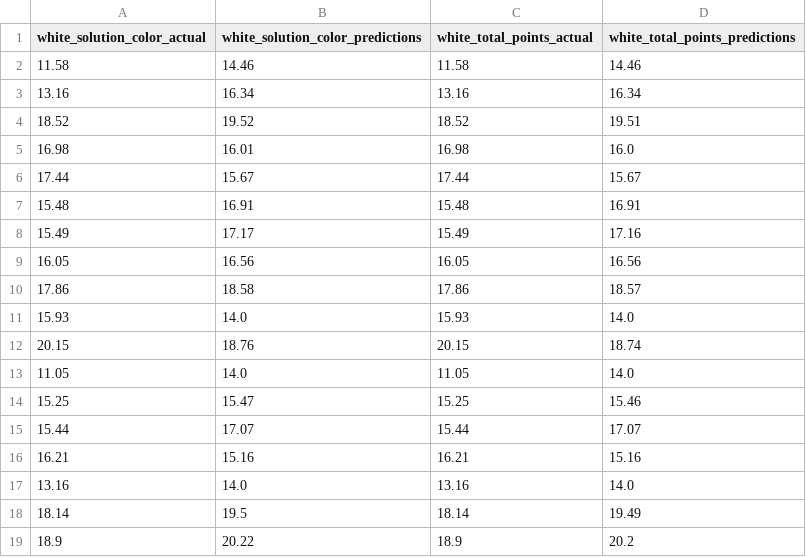
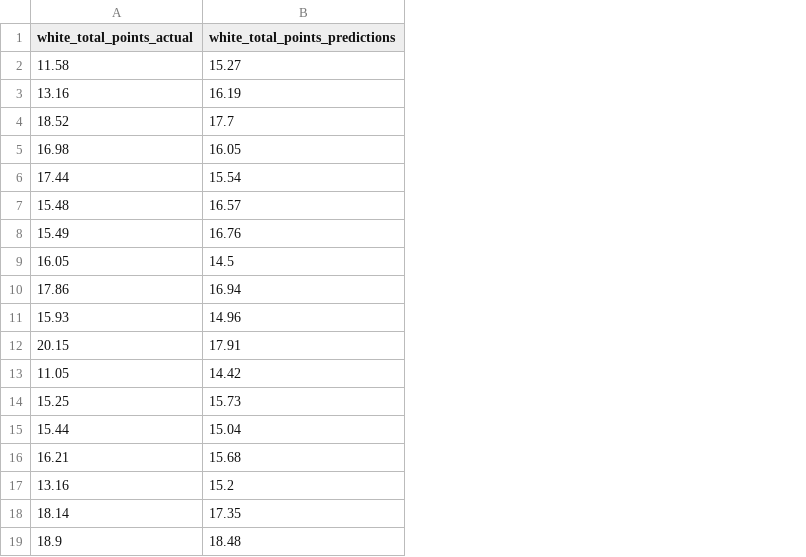
Before and after one commit to puraminy/zeinab, a CSV file: NN/results.csv, drawn as a sheet; removed rows and columns are numbered as before the commit, all else as after; the diff names each change by its address in the sheet, - before the commit and + after, or states it on an @@ line.

```diff
--- a/NN/results.csv
+++ b/NN/results.csv
-column A (white_solution_color_actual), rows 2-19: 11.58 | 13.16 | 18.52 | 16.98 | 17.44 | 15.48 | 15.49 | 16.05 | 17.86 | 15.93 | 20.15 | 11.05 | 15.25 | 15.44 | 16.21 | 13.16 | 18.14 | 18.9
-column B (white_solution_color_predictions), rows 2-19: 14.46 | 16.34 | 19.52 | 16.01 | 15.67 | 16.91 | 17.17 | 16.56 | 18.58 | 14.0 | 18.76 | 14.0 | 15.47 | 17.07 | 15.16 | 14.0 | 19.5 | 20.22
-B2 (white_total_points_predictions): 14.46
+B2 (white_total_points_predictions): 15.27
-B3 (white_total_points_predictions): 16.34
+B3 (white_total_points_predictions): 16.19
-B4 (white_total_points_predictions): 19.51
+B4 (white_total_points_predictions): 17.7
-B5 (white_total_points_predictions): 16.0
+B5 (white_total_points_predictions): 16.05
-B6 (white_total_points_predictions): 15.67
+B6 (white_total_points_predictions): 15.54
-B7 (white_total_points_predictions): 16.91
+B7 (white_total_points_predictions): 16.57
-B8 (white_total_points_predictions): 17.16
+B8 (white_total_points_predictions): 16.76
-B9 (white_total_points_predictions): 16.56
+B9 (white_total_points_predictions): 14.5
-B10 (white_total_points_predictions): 18.57
+B10 (white_total_points_predictions): 16.94
-B11 (white_total_points_predictions): 14.0
+B11 (white_total_points_predictions): 14.96
-B12 (white_total_points_predictions): 18.74
+B12 (white_total_points_predictions): 17.91
-B13 (white_total_points_predictions): 14.0
+B13 (white_total_points_predictions): 14.42
-B14 (white_total_points_predictions): 15.46
+B14 (white_total_points_predictions): 15.73
-B15 (white_total_points_predictions): 17.07
+B15 (white_total_points_predictions): 15.04
-B16 (white_total_points_predictions): 15.16
+B16 (white_total_points_predictions): 15.68
-B17 (white_total_points_predictions): 14.0
+B17 (white_total_points_predictions): 15.2
-B18 (white_total_points_predictions): 19.49
+B18 (white_total_points_predictions): 17.35
-B19 (white_total_points_predictions): 20.2
+B19 (white_total_points_predictions): 18.48
```
Also changed, not shown: NN/exp.csv, NN/prep_data/y_train.csv, 9 other files.
